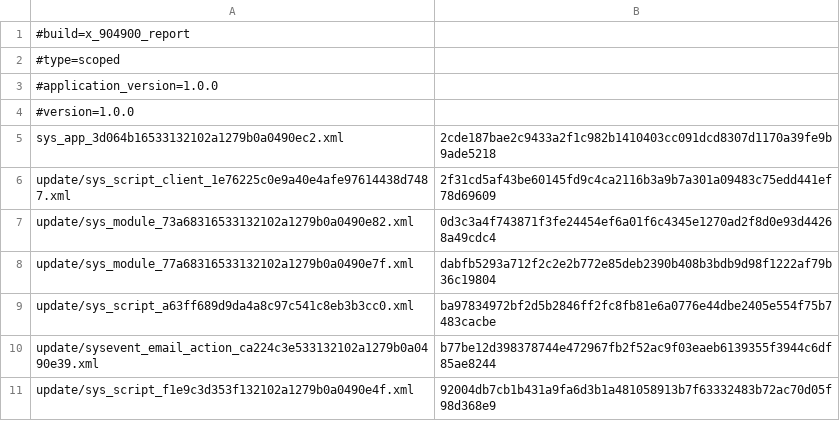
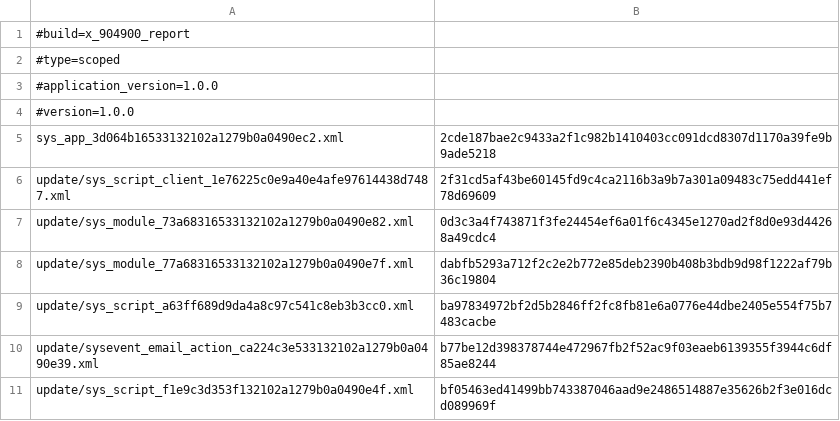
Before and after one commit to poojadolare/ServiceNow-IDE, a CSV file: metadata/package_inventory.csv, drawn as a sheet.

```diff
--- a/metadata/package_inventory.csv
+++ b/metadata/package_inventory.csv
@@ -10,2 +10,2 @@ update/sys_script_a63ff689d9da4a8c97c541c8eb3b3cc0.xml;ba97834972bf2d5b2846ff2fc
 update/sysevent_email_action_ca224c3e533132102a1279b0a0490e39.xml;b77be12d398378744e472967fb2f52ac9f03eaeb6139355f3944c6df85ae8244
-update/sys_script_f1e9c3d353f132102a1279b0a0490e4f.xml;92004db7cb1b431a9fa6d3b1a481058913b7f63332483b72ac70d05f98d368e9
+update/sys_script_f1e9c3d353f132102a1279b0a0490e4f.xml;bf05463ed41499bb743387046aad9e2486514887e35626b2f3e016dcd089969f
```
Also changed, not shown: 1 other file.
